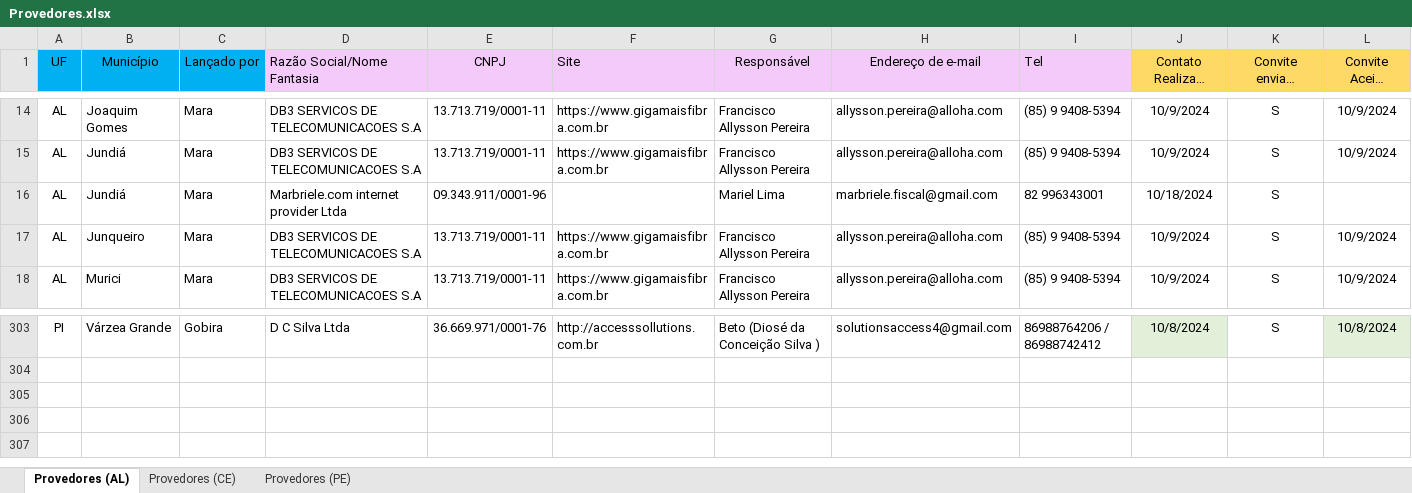
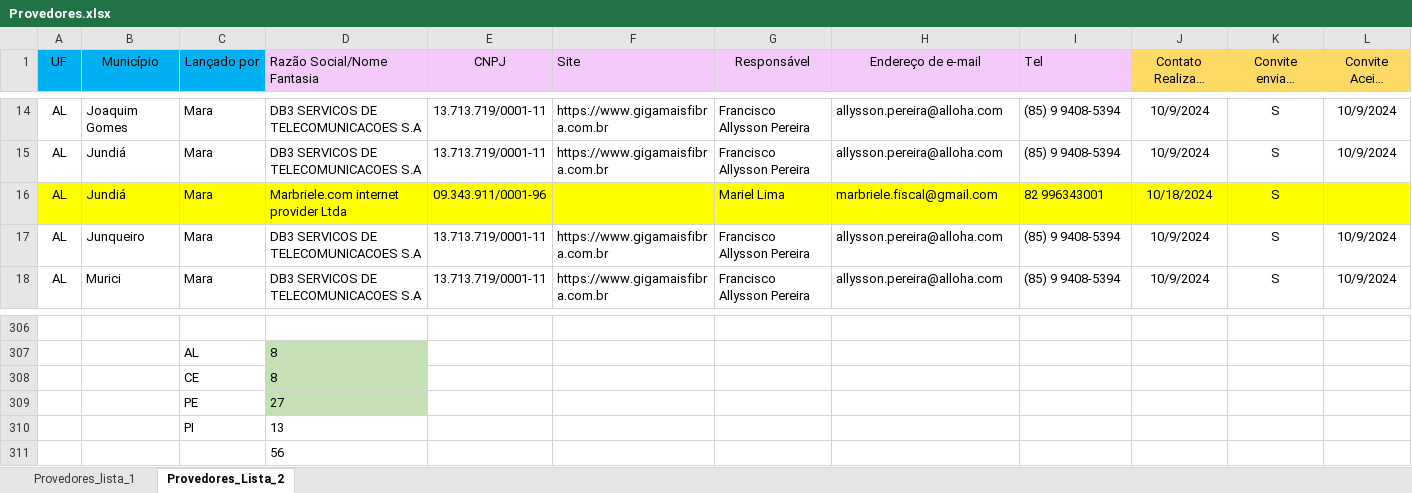
Before and after one commit to OsorioDri/prov_control, an Excel workbook: lib/seeds/providers/Provedores.xlsx, sheet Provedores_Lista_2, drawn as a sheet; only a part is shown, gaps mark what is left out; long unchanged cells end in …; values as stored, in another font and other column widths than the file's, no borders; conditional formats not drawn; addresses are those after the commit; rows hold the shown columns only; the diff covers the shown part only; the diff names each change by its address in the sheet, - before the commit and + after, or states it on an @@ line.

```diff
--- a/lib/seeds/providers/Provedores.xlsx (sheet Provedores_Lista_2)
+++ b/lib/seeds/providers/Provedores.xlsx (sheet Provedores_Lista_2)
-sheet tab: Provedores (AL)
+sheet tab: Provedores_Lista_2
-sheet tab: Provedores (CE)
-sheet tab: Provedores (PE)
+sheet tab: Provedores_lista_1
-A16:L16 fill: none
+A16:L16 fill: #FFFF00
-row 306: PI | Várzea Grande | Gobira | D C Silva Ltda | 36.669.971/0001-76 | http://accesssollutions.com.br | Beto (Diosé da Conceição Silva ) | solutionsaccess4@gmail.com | 86988764206 / 86988742412 | 10/8/2024 | S | 10/8/2024
+row 306: (empty)
-J306 fill: #E2EFD9
+J306 fill: none
-L306 fill: #E2EFD9
+L306 fill: none
+row 307:  |  | AL | 8
+row 308:  |  | CE | 8
+row 309:  |  | PE | 27
+row 310:  |  | PI | 13
+row 311:  |  |  | 56
```
Also changed, not shown: 3 added rows, 66 moved rows and cell formats elsewhere in this sheet, 1 other file.
